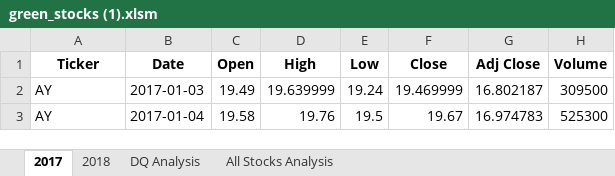
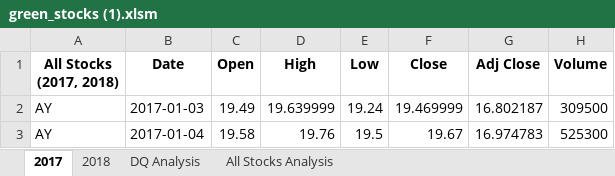
Before and after one commit to alamgituoft/stock-analysis, an Excel workbook: green_stocks (1).xlsm, sheet 2017, drawn as a sheet; only a part is shown; values as stored, in another font and other column widths than the file's, no borders; the diff names each change by its address in the sheet, - before the commit and + after, or states it on an @@ line.

```diff
--- a/green_stocks (1).xlsm (sheet 2017)
+++ b/green_stocks (1).xlsm (sheet 2017)
-A1: Ticker
+A1: All Stocks (2017, 2018)
```
Also changed, not shown: sheet All Stocks Analysis, sheet DQ Analysis, charts or pictures.
